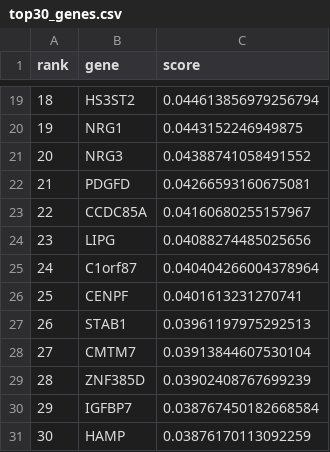
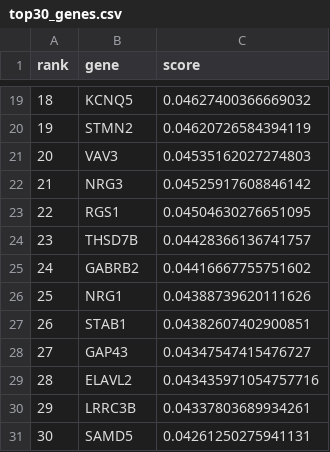
Before and after one commit to albe-sv/foundation_models_interpretability, a CSV file: results/attention_zero_shot/oligodendrocytes/top30_genes.csv, drawn as a sheet; only a part is shown, gaps mark what is left out; the diff covers the shown part only.

```diff
--- a/results/attention_zero_shot/oligodendrocytes/top30_genes.csv
+++ b/results/attention_zero_shot/oligodendrocytes/top30_genes.csv
@@ -19,13 +19,13 @@ rank,gene,score
-18,HS3ST2,0.044613856979256794
-19,NRG1,0.0443152246949875
-20,NRG3,0.04388741058491552
-21,PDGFD,0.04266593160675081
-22,CCDC85A,0.04160680255157967
-23,LIPG,0.04088274485025656
-24,C1orf87,0.040404266004378964
-25,CENPF,0.0401613231270741
-26,STAB1,0.03961197975292513
-27,CMTM7,0.03913844607530104
-28,ZNF385D,0.03902408767699239
-29,IGFBP7,0.038767450182668584
-30,HAMP,0.03876170113092259
+18,KCNQ5,0.04627400366669032
+19,STMN2,0.04620726584394119
+20,VAV3,0.04535162027274803
+21,NRG3,0.04525917608846142
+22,RGS1,0.04504630276651095
+23,THSD7B,0.04428366136741757
+24,GABRB2,0.04416667755751602
+25,NRG1,0.04388739620111626
+26,STAB1,0.04382607402900851
+27,GAP43,0.04347547415476727
+28,ELAVL2,0.043435971054757716
+29,LRRC3B,0.04337803689934261
+30,SAMD5,0.04261250275941131
```
Also changed, not shown: 31 edited cells elsewhere in this file, results/attention_zero_shot/da_neurons/top30_genes.csv, results/attention_zero_shot/microglia/top30_genes.csv, 26 other files.
